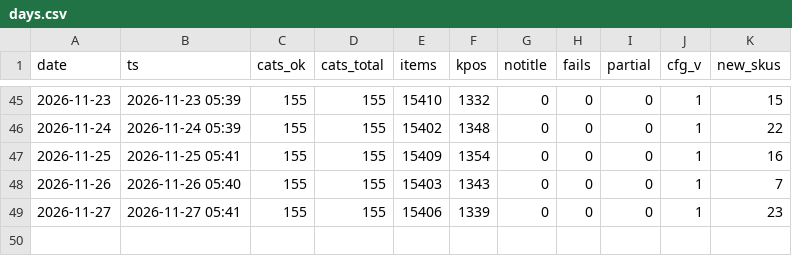
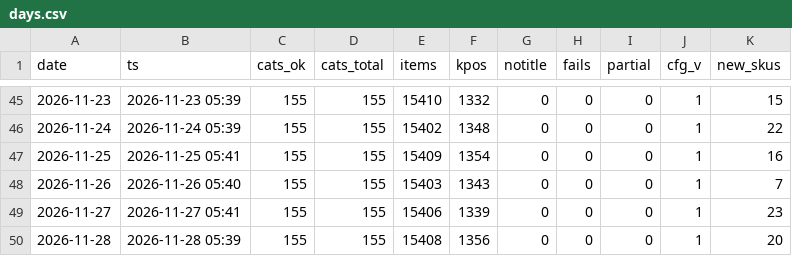
Before and after one commit to dayyyline-lgtm/coverage-dashboard, a CSV file: amazon-beauty-tracker/data/subcat/days.csv, drawn as a sheet; only a part is shown, gaps mark what is left out; the diff names each change by its address in the sheet, - before the commit and + after, or states it on an @@ line.

```diff
--- a/amazon-beauty-tracker/data/subcat/days.csv
+++ b/amazon-beauty-tracker/data/subcat/days.csv
+row 50: 2026-11-28 | 2026-11-28 05:39 | 155 | 155 | 15408 | 1356 | 0 | 0 | 0 | 1 | 20
```
Also changed, not shown: amazon-beauty-tracker/data/lists/days.csv, amazon-beauty-tracker/data/subcat/prices.csv, 6 other files.
